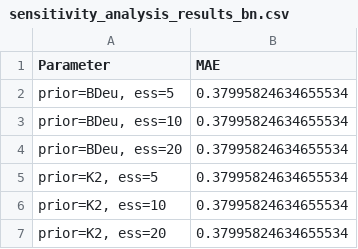
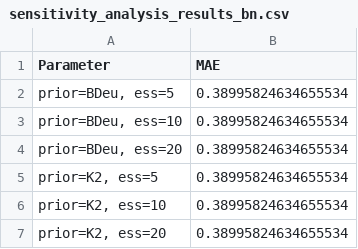
Before and after one commit to Hernimus/pk2, a CSV file: data/sensitivity_analysis_results_bn.csv, drawn as a sheet.

```diff
--- a/data/sensitivity_analysis_results_bn.csv
+++ b/data/sensitivity_analysis_results_bn.csv
@@ -1,7 +1,7 @@
 Parameter,MAE
-"prior=BDeu, ess=5",0.37995824634655534
-"prior=BDeu, ess=10",0.37995824634655534
-"prior=BDeu, ess=20",0.37995824634655534
-"prior=K2, ess=5",0.37995824634655534
-"prior=K2, ess=10",0.37995824634655534
-"prior=K2, ess=20",0.37995824634655534
+"prior=BDeu, ess=5",0.38995824634655534
+"prior=BDeu, ess=10",0.38995824634655534
+"prior=BDeu, ess=20",0.38995824634655534
+"prior=K2, ess=5",0.38995824634655534
+"prior=K2, ess=10",0.38995824634655534
+"prior=K2, ess=20",0.38995824634655534
```
Also changed, not shown: data/data_normalization.csv, 23 other files.
